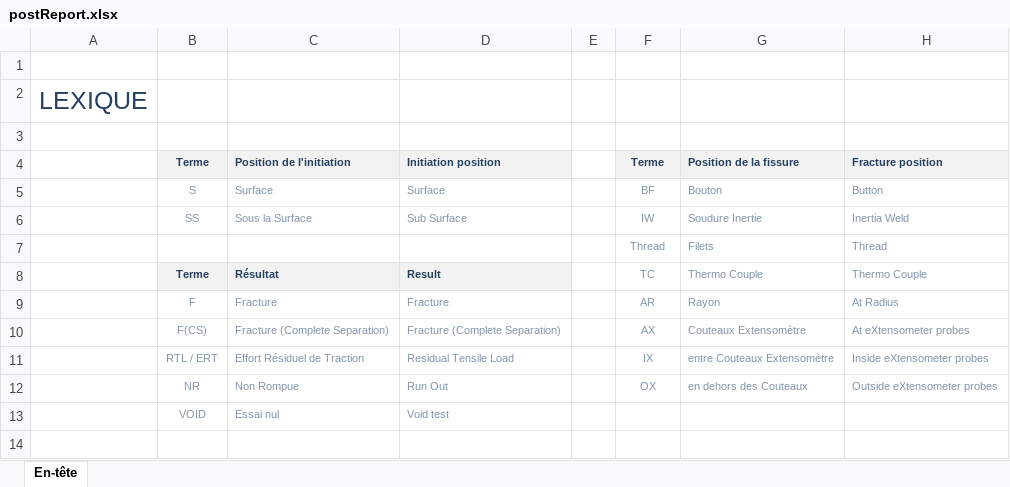
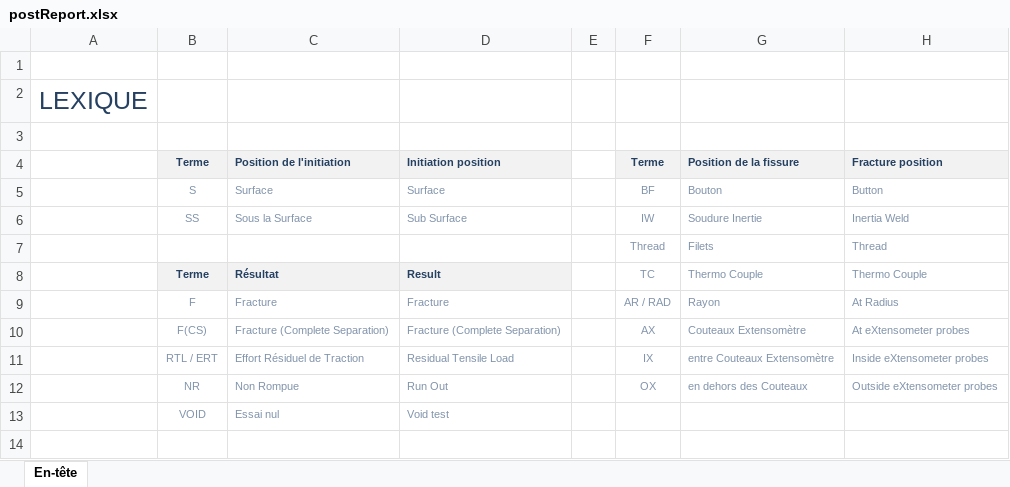
Before and after one commit to DorinnB/GPM, an Excel workbook: templates/postReport.xlsx, sheet En-tête, drawn as a sheet; only a part is shown; values as stored, in another font and other column widths than the file's, no borders; charts and pictures not drawn; the diff names each change by its address in the sheet, - before the commit and + after, or states it on an @@ line.

```diff
--- a/templates/postReport.xlsx (sheet En-tête)
+++ b/templates/postReport.xlsx (sheet En-tête)
-F9 (Terme): AR
+F9 (Terme): AR / RAD
```
Also changed, not shown: templates/Planning.xlsx, 21 other files.
